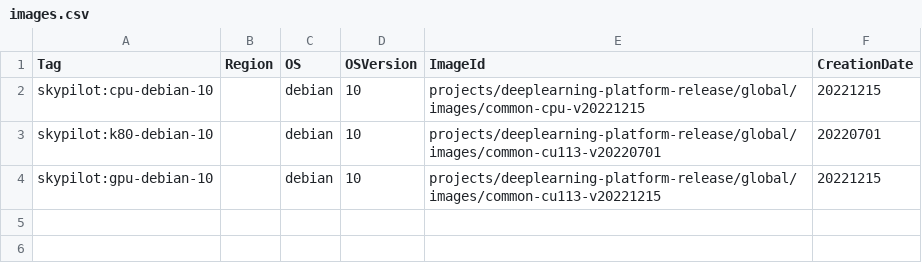
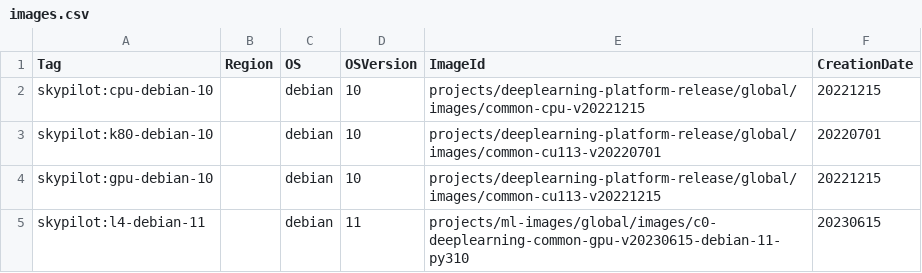
Before and after one commit to skypilot-org/skypilot-catalog, a CSV file: catalogs/v5/gcp/images.csv, drawn as a sheet; the diff names each change by its address in the sheet, - before the commit and + after, or states it on an @@ line.

```diff
--- a/catalogs/v5/gcp/images.csv
+++ b/catalogs/v5/gcp/images.csv
+row 5: skypilot:l4-debian-11 |  | debian | 11 | projects/ml-images/global/images/c0-deeplearning-common-gpu-v20230615-debian-11-py310 | 20230615
```
Also changed, not shown: 1 other file.
